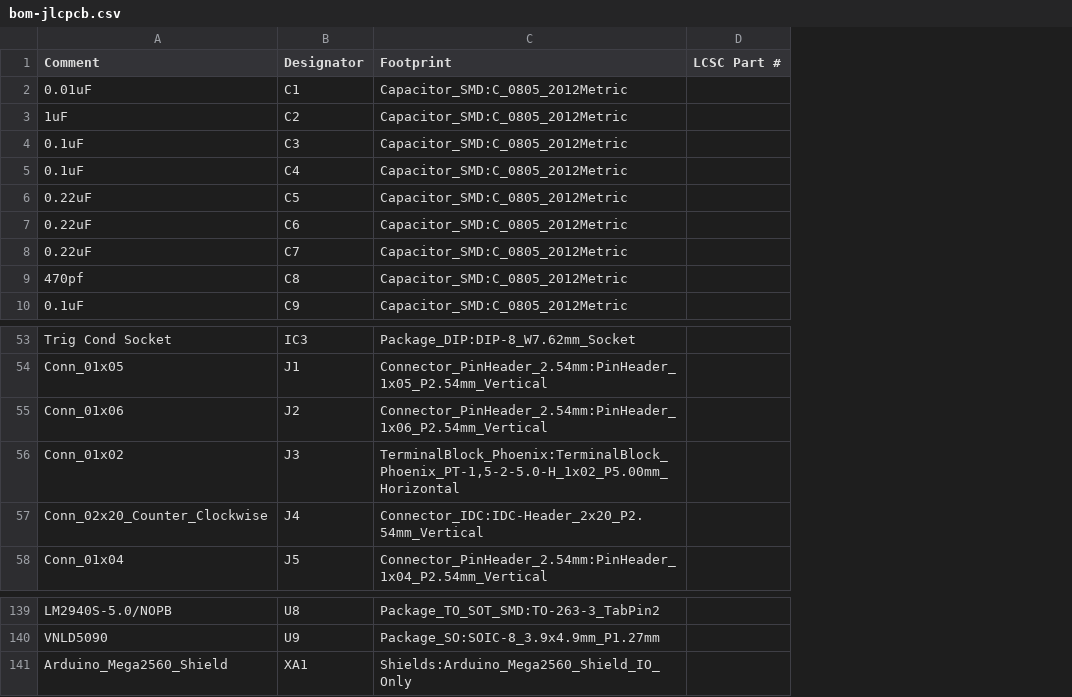
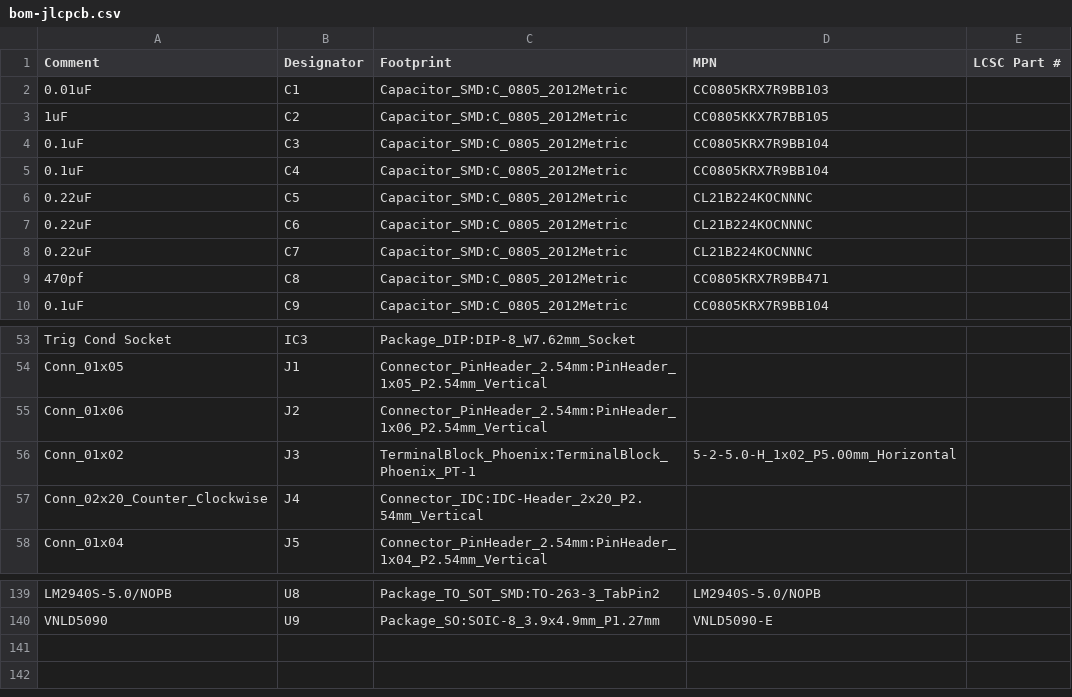
Before and after one commit to JaydenL33/OpenTech-ECU, a CSV file: hardware/prototype-v1/manufacturing/jlcpcb/bom-jlcpcb.csv, drawn as a sheet; only a part is shown, gaps mark what is left out; removed rows and columns are numbered as before the commit, all else as after; the diff names each change by its address in the sheet, - before the commit and + after, or states it on an @@ line.

Commit message:
assembly: 139 machine placements + documented hand-solder split
Split the composite XA1 shield header and A1 carrier sockets out of the CPL,
leaving 139 machine placements with every origin inside the outline. Add MPN
column, reduce unresolved rows to nine connector/socket decisions, and add the
brother review packet. No circuit or netlist change; no quote or H4 claim.

```diff
--- a/hardware/prototype-v1/manufacturing/jlcpcb/bom-jlcpcb.csv
+++ b/hardware/prototype-v1/manufacturing/jlcpcb/bom-jlcpcb.csv
+column D (MPN), rows 2-10: CC0805KRX7R9BB103 | CC0805KKX7R7BB105 | CC0805KRX7R9BB104 | CC0805KRX7R9BB104 | CL21B224KOCNNNC | CL21B224KOCNNNC | CL21B224KOCNNNC | CC0805KRX7R9BB471 | CC0805KRX7R9BB104; row 56: 5-2-5.0-H_1x02_P5.00mm_Horizontal; rows 139-140: LM2940S-5.0/NOPB | VNLD5090-E
-C56 (Footprint): TerminalBlock_Phoenix:TerminalBlock_Phoenix_PT-1,5-2-5.0-H_1x02_P5.00mm_Horizontal
+C56 (Footprint): TerminalBlock_Phoenix:TerminalBlock_Phoenix_PT-1
-row 141: Arduino_Mega2560_Shield | XA1 | Shields:Arduino_Mega2560_Shield_IO_Only
```
Also changed, not shown: hardware/prototype-v1/manufacturing/jlcpcb/cpl-jlcpcb.csv, 7 other files.
